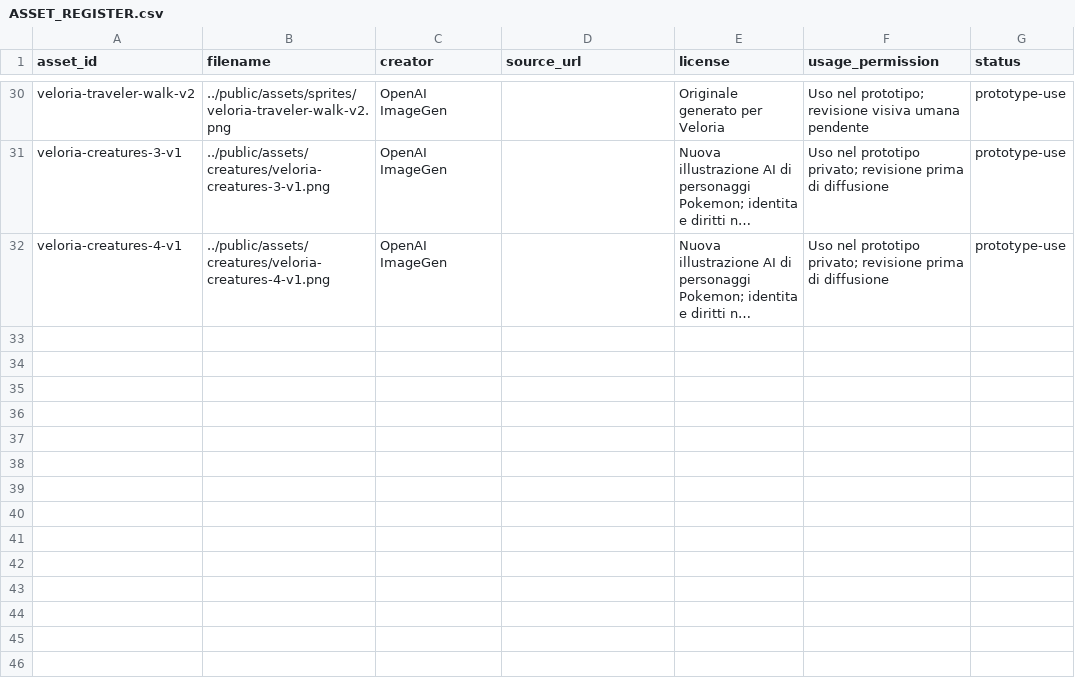
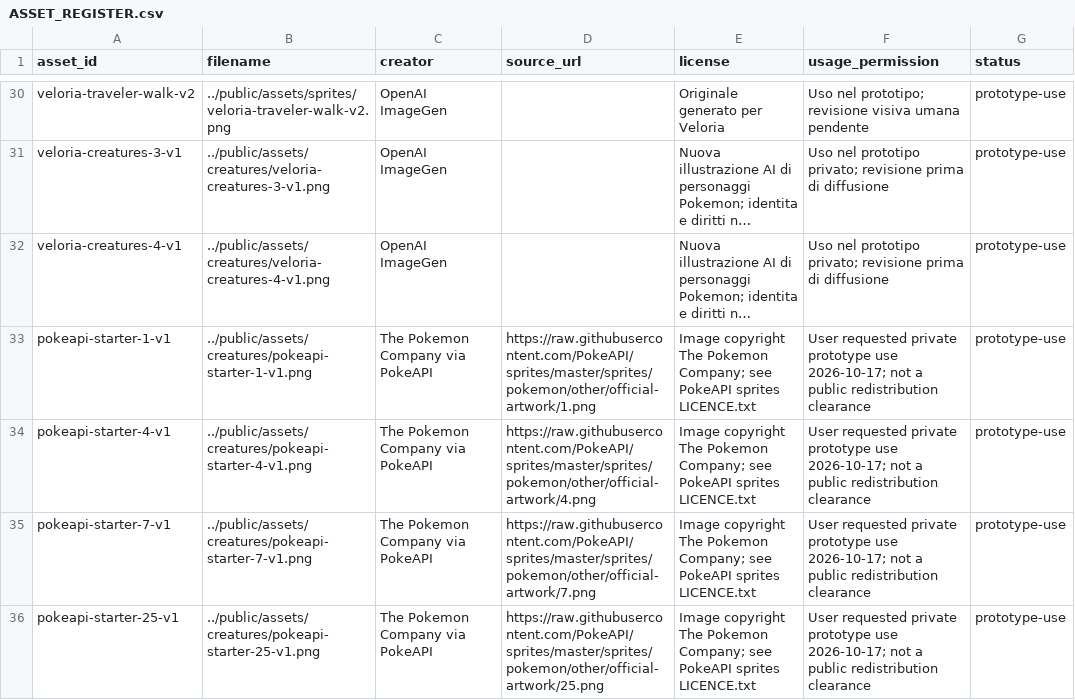
Before and after one commit to Jacoporusso/veloria, a CSV file: assets/ASSET_REGISTER.csv, drawn as a sheet; only a part is shown, gaps mark what is left out; long unchanged cells end in …; the diff names each change by its address in the sheet, - before the commit and + after, or states it on an @@ line.

Commit message:
fix: show starter artwork and clarify the first route exit

```diff
--- a/assets/ASSET_REGISTER.csv
+++ b/assets/ASSET_REGISTER.csv
+row 33: pokeapi-starter-1-v1 | ../public/assets/creatures/pokeapi-starter-1-v1.png | The Pokemon Company via PokeAPI | https://raw.githubusercontent.com/PokeAPI/sprites/master/sprites/pokemon/other/official-artwork/1.png | Image copyright The Pokemon Company; see PokeAPI sprites LICENCE.txt | User requested private prototype use 2026-10-17; not a public redistribution clearance | prototype-use
+row 34: pokeapi-starter-4-v1 | ../public/assets/creatures/pokeapi-starter-4-v1.png | The Pokemon Company via PokeAPI | https://raw.githubusercontent.com/PokeAPI/sprites/master/sprites/pokemon/other/official-artwork/4.png | Image copyright The Pokemon Company; see PokeAPI sprites LICENCE.txt | User requested private prototype use 2026-10-17; not a public redistribution clearance | prototype-use
+row 35: pokeapi-starter-7-v1 | ../public/assets/creatures/pokeapi-starter-7-v1.png | The Pokemon Company via PokeAPI | https://raw.githubusercontent.com/PokeAPI/sprites/master/sprites/pokemon/other/official-artwork/7.png | Image copyright The Pokemon Company; see PokeAPI sprites LICENCE.txt | User requested private prototype use 2026-10-17; not a public redistribution clearance | prototype-use
+row 36: pokeapi-starter-25-v1 | ../public/assets/creatures/pokeapi-starter-25-v1.png | The Pokemon Company via PokeAPI | https://raw.githubusercontent.com/PokeAPI/sprites/master/sprites/pokemon/other/official-artwork/25.png | Image copyright The Pokemon Company; see PokeAPI sprites LICENCE.txt | User requested private prototype use 2026-10-17; not a public redistribution clearance | prototype-use
```
Also changed, not shown: 23 other files.
